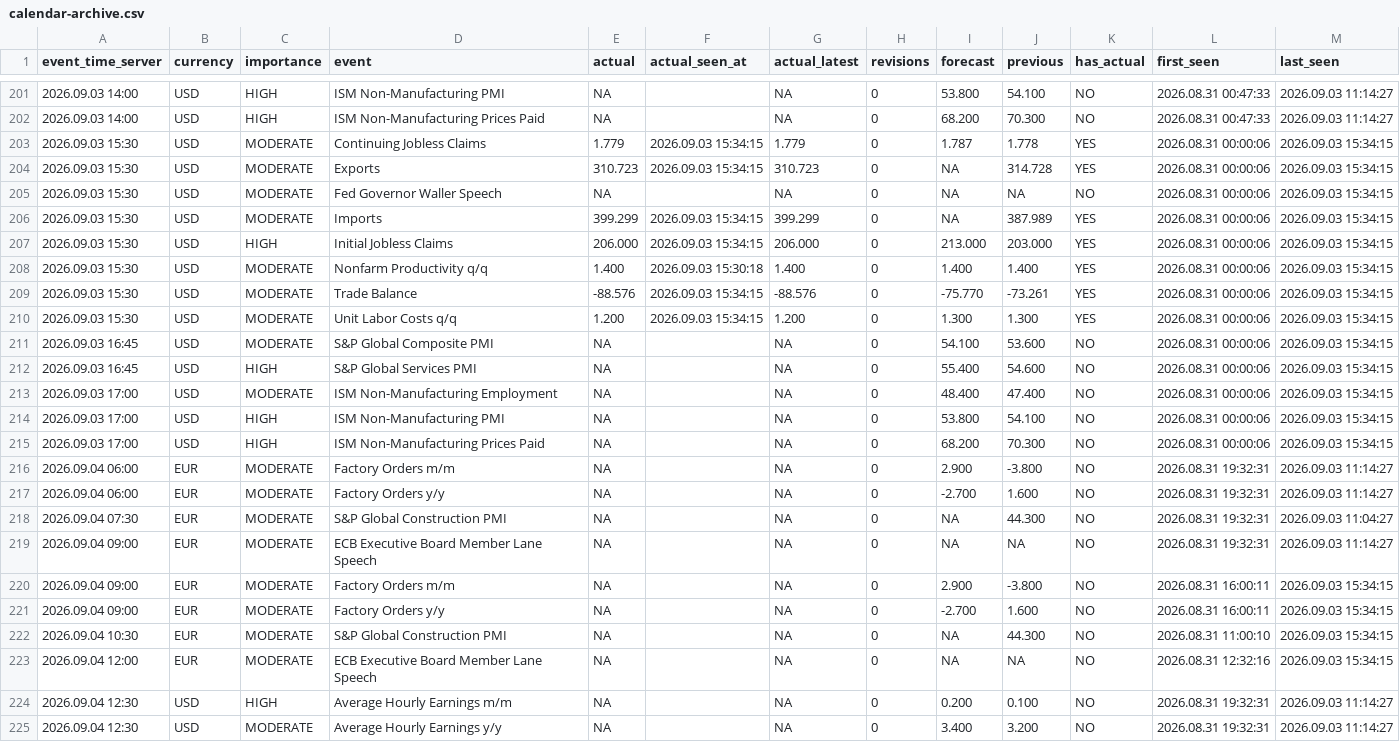
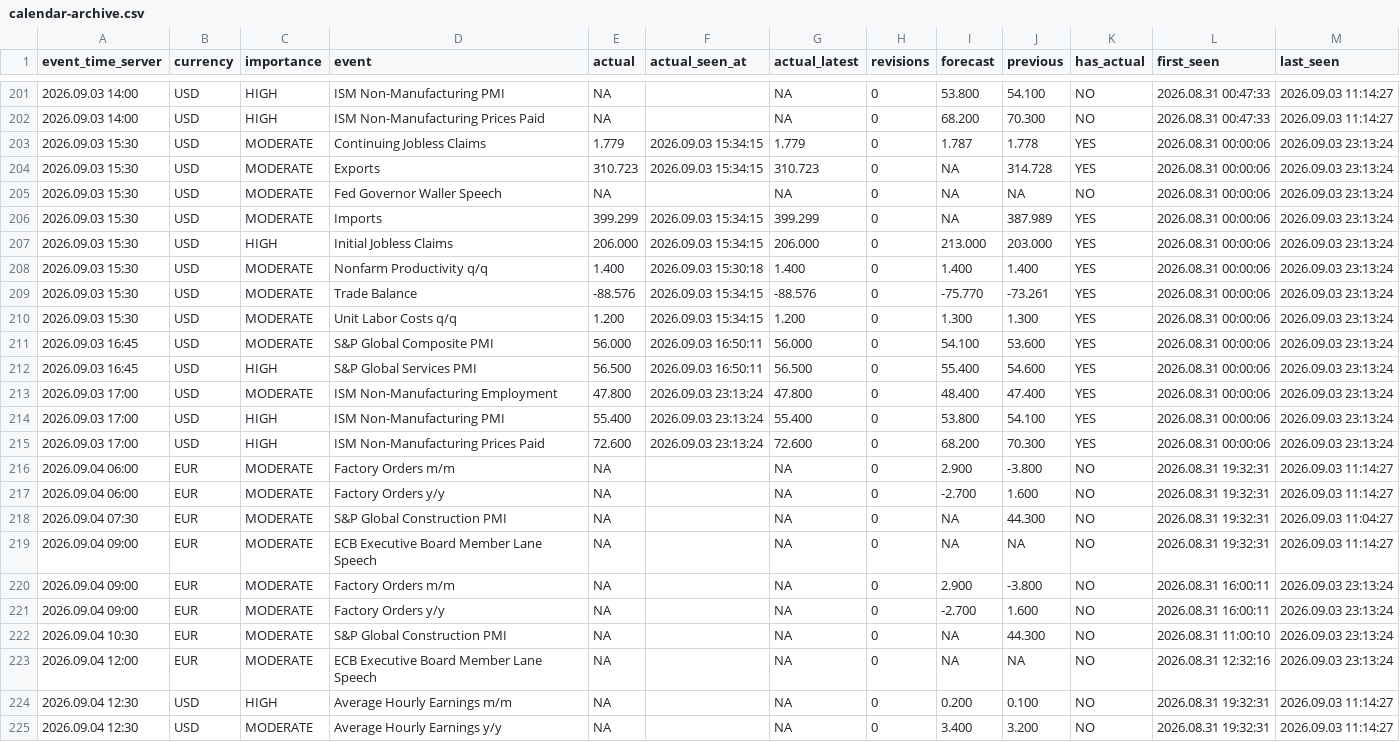
Before and after one commit to Malseki/Extension-MT5, a CSV file: spec/experiments/mt5/calendar-archive.csv, drawn as a sheet; only a part is shown, gaps mark what is left out; the diff covers the shown part only.

```diff
--- a/spec/experiments/mt5/calendar-archive.csv
+++ b/spec/experiments/mt5/calendar-archive.csv
@@ -202,15 +202,15 @@ event_time_server,currency,importance,event,actual,actual_seen_at,actual_latest,
 2026.09.03 14:00,USD,HIGH,ISM Non-Manufacturing Prices Paid,NA,,NA,0,68.200,70.300,NO,2026.08.31 00:47:33,2026.09.03 11:14:27
-2026.09.03 15:30,USD,MODERATE,Continuing Jobless Claims,1.779,2026.09.03 15:34:15,1.779,0,1.787,1.778,YES,2026.08.31 00:00:06,2026.09.03 15:34:15
-2026.09.03 15:30,USD,MODERATE,Exports,310.723,2026.09.03 15:34:15,310.723,0,NA,314.728,YES,2026.08.31 00:00:06,2026.09.03 15:34:15
-2026.09.03 15:30,USD,MODERATE,Fed Governor Waller Speech,NA,,NA,0,NA,NA,NO,2026.08.31 00:00:06,2026.09.03 15:34:15
-2026.09.03 15:30,USD,MODERATE,Imports,399.299,2026.09.03 15:34:15,399.299,0,NA,387.989,YES,2026.08.31 00:00:06,2026.09.03 15:34:15
-2026.09.03 15:30,USD,HIGH,Initial Jobless Claims,206.000,2026.09.03 15:34:15,206.000,0,213.000,203.000,YES,2026.08.31 00:00:06,2026.09.03 15:34:15
-2026.09.03 15:30,USD,MODERATE,Nonfarm Productivity q/q,1.400,2026.09.03 15:30:18,1.400,0,1.400,1.400,YES,2026.08.31 00:00:06,2026.09.03 15:34:15
-2026.09.03 15:30,USD,MODERATE,Trade Balance,-88.576,2026.09.03 15:34:15,-88.576,0,-75.770,-73.261,YES,2026.08.31 00:00:06,2026.09.03 15:34:15
-2026.09.03 15:30,USD,MODERATE,Unit Labor Costs q/q,1.200,2026.09.03 15:34:15,1.200,0,1.300,1.300,YES,2026.08.31 00:00:06,2026.09.03 15:34:15
-2026.09.03 16:45,USD,MODERATE,S&P Global Composite PMI,NA,,NA,0,54.100,53.600,NO,2026.08.31 00:00:06,2026.09.03 15:34:15
-2026.09.03 16:45,USD,HIGH,S&P Global Services PMI,NA,,NA,0,55.400,54.600,NO,2026.08.31 00:00:06,2026.09.03 15:34:15
-2026.09.03 17:00,USD,MODERATE,ISM Non-Manufacturing Employment,NA,,NA,0,48.400,47.400,NO,2026.08.31 00:00:06,2026.09.03 15:34:15
-2026.09.03 17:00,USD,HIGH,ISM Non-Manufacturing PMI,NA,,NA,0,53.800,54.100,NO,2026.08.31 00:00:06,2026.09.03 15:34:15
-2026.09.03 17:00,USD,HIGH,ISM Non-Manufacturing Prices Paid,NA,,NA,0,68.200,70.300,NO,2026.08.31 00:00:06,2026.09.03 15:34:15
+2026.09.03 15:30,USD,MODERATE,Continuing Jobless Claims,1.779,2026.09.03 15:34:15,1.779,0,1.787,1.778,YES,2026.08.31 00:00:06,2026.09.03 23:13:24
+2026.09.03 15:30,USD,MODERATE,Exports,310.723,2026.09.03 15:34:15,310.723,0,NA,314.728,YES,2026.08.31 00:00:06,2026.09.03 23:13:24
+2026.09.03 15:30,USD,MODERATE,Fed Governor Waller Speech,NA,,NA,0,NA,NA,NO,2026.08.31 00:00:06,2026.09.03 23:13:24
+2026.09.03 15:30,USD,MODERATE,Imports,399.299,2026.09.03 15:34:15,399.299,0,NA,387.989,YES,2026.08.31 00:00:06,2026.09.03 23:13:24
+2026.09.03 15:30,USD,HIGH,Initial Jobless Claims,206.000,2026.09.03 15:34:15,206.000,0,213.000,203.000,YES,2026.08.31 00:00:06,2026.09.03 23:13:24
+2026.09.03 15:30,USD,MODERATE,Nonfarm Productivity q/q,1.400,2026.09.03 15:30:18,1.400,0,1.400,1.400,YES,2026.08.31 00:00:06,2026.09.03 23:13:24
+2026.09.03 15:30,USD,MODERATE,Trade Balance,-88.576,2026.09.03 15:34:15,-88.576,0,-75.770,-73.261,YES,2026.08.31 00:00:06,2026.09.03 23:13:24
+2026.09.03 15:30,USD,MODERATE,Unit Labor Costs q/q,1.200,2026.09.03 15:34:15,1.200,0,1.300,1.300,YES,2026.08.31 00:00:06,2026.09.03 23:13:24
+2026.09.03 16:45,USD,MODERATE,S&P Global Composite PMI,56.000,2026.09.03 16:50:11,56.000,0,54.100,53.600,YES,2026.08.31 00:00:06,2026.09.03 23:13:24
+2026.09.03 16:45,USD,HIGH,S&P Global Services PMI,56.500,2026.09.03 16:50:11,56.500,0,55.400,54.600,YES,2026.08.31 00:00:06,2026.09.03 23:13:24
+2026.09.03 17:00,USD,MODERATE,ISM Non-Manufacturing Employment,47.800,2026.09.03 23:13:24,47.800,0,48.400,47.400,YES,2026.08.31 00:00:06,2026.09.03 23:13:24
+2026.09.03 17:00,USD,HIGH,ISM Non-Manufacturing PMI,55.400,2026.09.03 23:13:24,55.400,0,53.800,54.100,YES,2026.08.31 00:00:06,2026.09.03 23:13:24
+2026.09.03 17:00,USD,HIGH,ISM Non-Manufacturing Prices Paid,72.600,2026.09.03 23:13:24,72.600,0,68.200,70.300,YES,2026.08.31 00:00:06,2026.09.03 23:13:24
 2026.09.04 06:00,EUR,MODERATE,Factory Orders m/m,NA,,NA,0,2.900,-3.800,NO,2026.08.31 19:32:31,2026.09.03 11:14:27
@@ -219,6 +219,6 @@ event_time_server,currency,importance,event,actual,actual_seen_at,actual_latest,
 2026.09.04 09:00,EUR,MODERATE,ECB Executive Board Member Lane Speech,NA,,NA,0,NA,NA,NO,2026.08.31 19:32:31,2026.09.03 11:14:27
-2026.09.04 09:00,EUR,MODERATE,Factory Orders m/m,NA,,NA,0,2.900,-3.800,NO,2026.08.31 16:00:11,2026.09.03 15:34:15
-2026.09.04 09:00,EUR,MODERATE,Factory Orders y/y,NA,,NA,0,-2.700,1.600,NO,2026.08.31 16:00:11,2026.09.03 15:34:15
-2026.09.04 10:30,EUR,MODERATE,S&P Global Construction PMI,NA,,NA,0,NA,44.300,NO,2026.08.31 11:00:10,2026.09.03 15:34:15
-2026.09.04 12:00,EUR,MODERATE,ECB Executive Board Member Lane Speech,NA,,NA,0,NA,NA,NO,2026.08.31 12:32:16,2026.09.03 15:34:15
+2026.09.04 09:00,EUR,MODERATE,Factory Orders m/m,NA,,NA,0,2.900,-3.800,NO,2026.08.31 16:00:11,2026.09.03 23:13:24
+2026.09.04 09:00,EUR,MODERATE,Factory Orders y/y,NA,,NA,0,-2.700,1.600,NO,2026.08.31 16:00:11,2026.09.03 23:13:24
+2026.09.04 10:30,EUR,MODERATE,S&P Global Construction PMI,NA,,NA,0,NA,44.300,NO,2026.08.31 11:00:10,2026.09.03 23:13:24
+2026.09.04 12:00,EUR,MODERATE,ECB Executive Board Member Lane Speech,NA,,NA,0,NA,NA,NO,2026.08.31 12:32:16,2026.09.03 23:13:24
 2026.09.04 12:30,USD,HIGH,Average Hourly Earnings m/m,NA,,NA,0,0.200,0.100,NO,2026.08.31 19:32:31,2026.09.03 11:14:27
```
Also changed, not shown: 33 edited cells elsewhere in this file, 5 other files.
